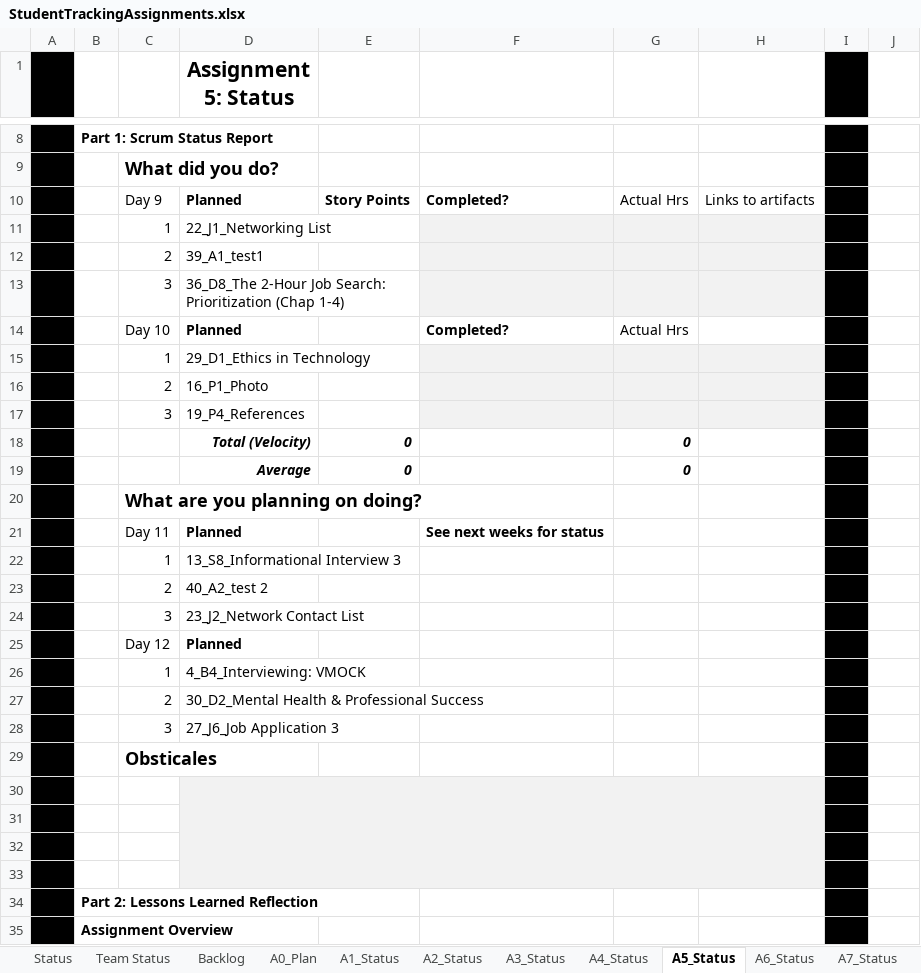
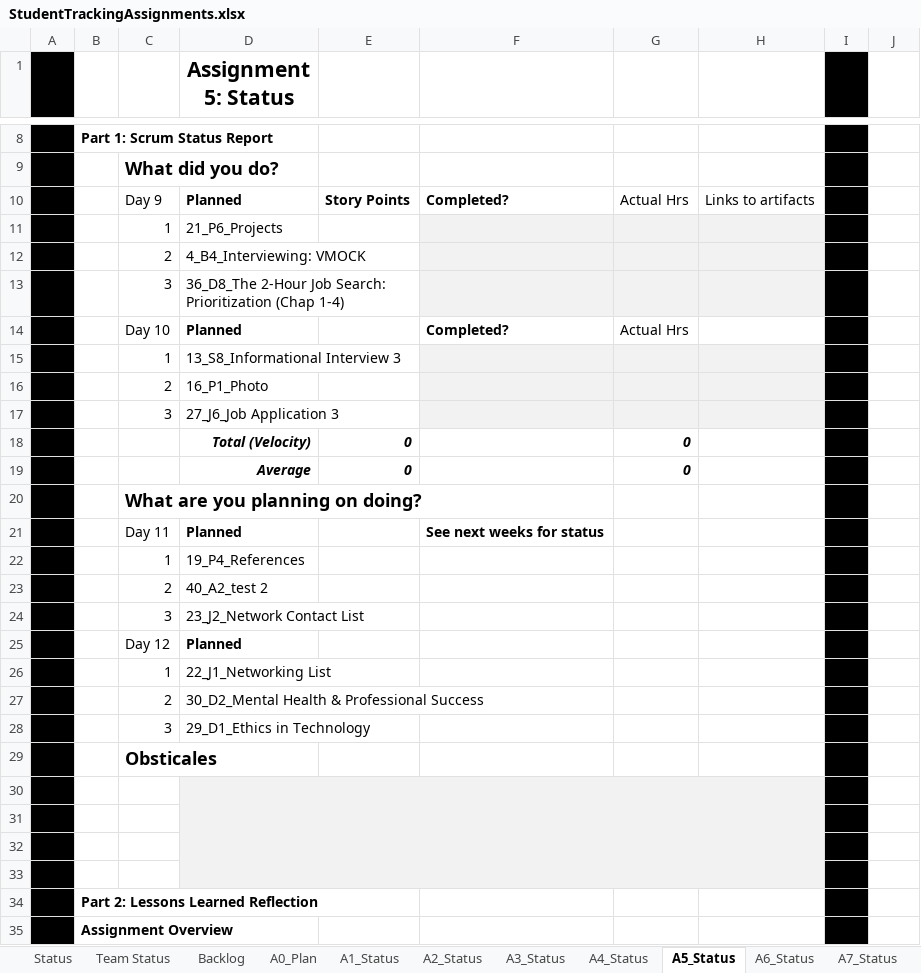
Before and after one commit to AlejoAlegreBustos/Machine-learning-projects, an Excel workbook: CSE 300/StudentTrackingAssignments.xlsx, sheet A5_Status, drawn as a sheet; only a part is shown, gaps mark what is left out; values as stored, in another font and other column widths than the file's, no borders; the diff names each change by its address in the sheet, - before the commit and + after, or states it on an @@ line.

```diff
--- a/CSE 300/StudentTrackingAssignments.xlsx (sheet A5_Status)
+++ b/CSE 300/StudentTrackingAssignments.xlsx (sheet A5_Status)
-D11 (Assignment 5: Status): 22_J1_Networking List
+D11 (Assignment 5: Status): 21_P6_Projects
-D12 (Assignment 5: Status): 39_A1_test1
+D12 (Assignment 5: Status): 4_B4_Interviewing: VMOCK
-D15 (Assignment 5: Status): 29_D1_Ethics in Technology
+D15 (Assignment 5: Status): 13_S8_Informational Interview 3
-D17 (Assignment 5: Status): 19_P4_References
+D17 (Assignment 5: Status): 27_J6_Job Application 3
-D22 (Assignment 5: Status): 13_S8_Informational Interview 3
+D22 (Assignment 5: Status): 19_P4_References
-D26 (Assignment 5: Status): 4_B4_Interviewing: VMOCK
+D26 (Assignment 5: Status): 22_J1_Networking List
-D28 (Assignment 5: Status): 27_J6_Job Application 3
+D28 (Assignment 5: Status): 29_D1_Ethics in Technology
```
Also changed, not shown: sheet A4_Status, sheet A0_Plan, sheet Status, sheet A6_Status, sheet A7_Status, sheet Backlog, hidden cells, 4 other files.
